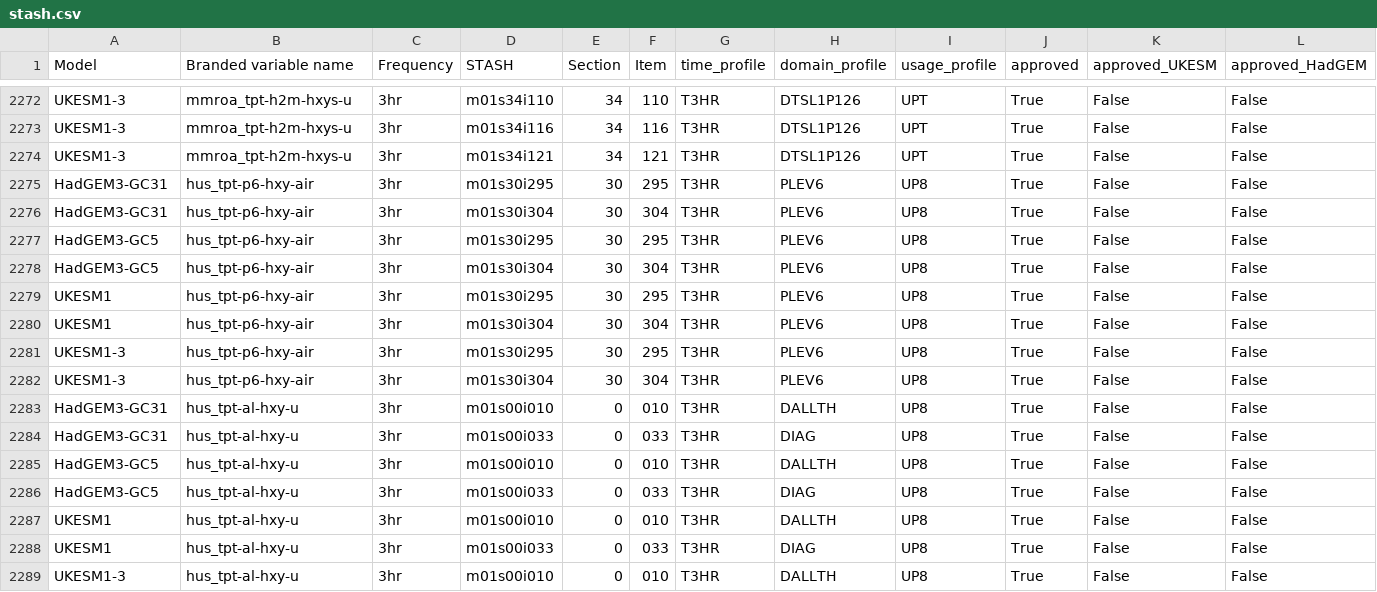
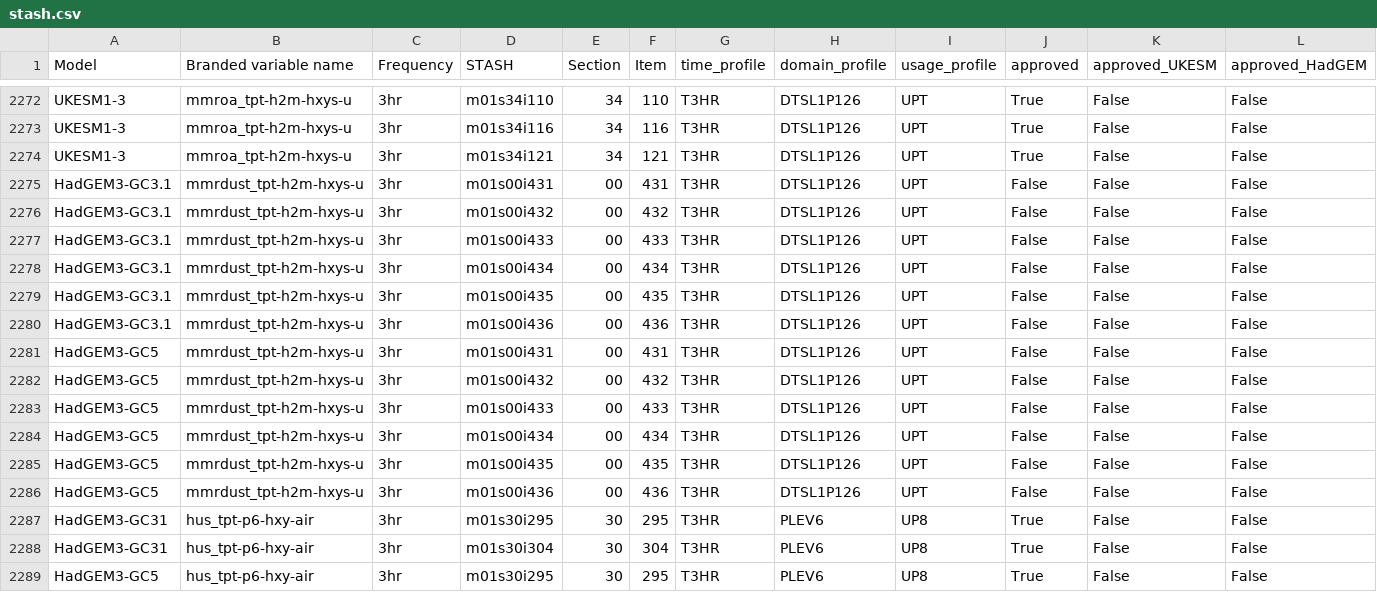
Before and after one commit to UKNCSP/CDDS-CMIP7-mappings, a CSV file: data/stash.csv, drawn as a sheet; only a part is shown, gaps mark what is left out; the shorter side is filled out with more unchanged rows; the diff names each change by its address in the sheet, - before the commit and + after, or states it on an @@ line.

```diff
--- a/data/stash.csv
+++ b/data/stash.csv
+row 2275: HadGEM3-GC3.1 | mmrdust_tpt-h2m-hxys-u | 3hr | m01s00i431 | 00 | 431 | T3HR | DTSL1P126 | UPT | False | False | False
+row 2276: HadGEM3-GC3.1 | mmrdust_tpt-h2m-hxys-u | 3hr | m01s00i432 | 00 | 432 | T3HR | DTSL1P126 | UPT | False | False | False
+row 2277: HadGEM3-GC3.1 | mmrdust_tpt-h2m-hxys-u | 3hr | m01s00i433 | 00 | 433 | T3HR | DTSL1P126 | UPT | False | False | False
+row 2278: HadGEM3-GC3.1 | mmrdust_tpt-h2m-hxys-u | 3hr | m01s00i434 | 00 | 434 | T3HR | DTSL1P126 | UPT | False | False | False
+row 2279: HadGEM3-GC3.1 | mmrdust_tpt-h2m-hxys-u | 3hr | m01s00i435 | 00 | 435 | T3HR | DTSL1P126 | UPT | False | False | False
+row 2280: HadGEM3-GC3.1 | mmrdust_tpt-h2m-hxys-u | 3hr | m01s00i436 | 00 | 436 | T3HR | DTSL1P126 | UPT | False | False | False
+row 2281: HadGEM3-GC5 | mmrdust_tpt-h2m-hxys-u | 3hr | m01s00i431 | 00 | 431 | T3HR | DTSL1P126 | UPT | False | False | False
+row 2282: HadGEM3-GC5 | mmrdust_tpt-h2m-hxys-u | 3hr | m01s00i432 | 00 | 432 | T3HR | DTSL1P126 | UPT | False | False | False
+row 2283: HadGEM3-GC5 | mmrdust_tpt-h2m-hxys-u | 3hr | m01s00i433 | 00 | 433 | T3HR | DTSL1P126 | UPT | False | False | False
+row 2284: HadGEM3-GC5 | mmrdust_tpt-h2m-hxys-u | 3hr | m01s00i434 | 00 | 434 | T3HR | DTSL1P126 | UPT | False | False | False
+row 2285: HadGEM3-GC5 | mmrdust_tpt-h2m-hxys-u | 3hr | m01s00i435 | 00 | 435 | T3HR | DTSL1P126 | UPT | False | False | False
+row 2286: HadGEM3-GC5 | mmrdust_tpt-h2m-hxys-u | 3hr | m01s00i436 | 00 | 436 | T3HR | DTSL1P126 | UPT | False | False | False
```
Also changed, not shown: data/aerosol_mappings.csv, data/aerosol_mappings_new.csv, 2 other files.
